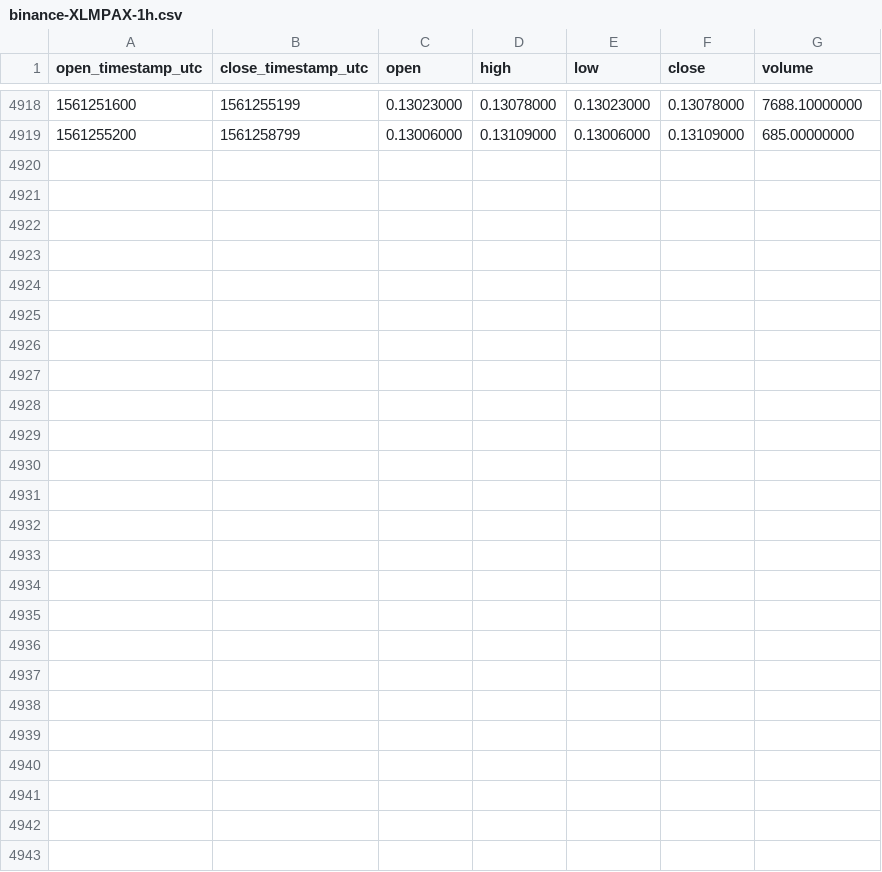
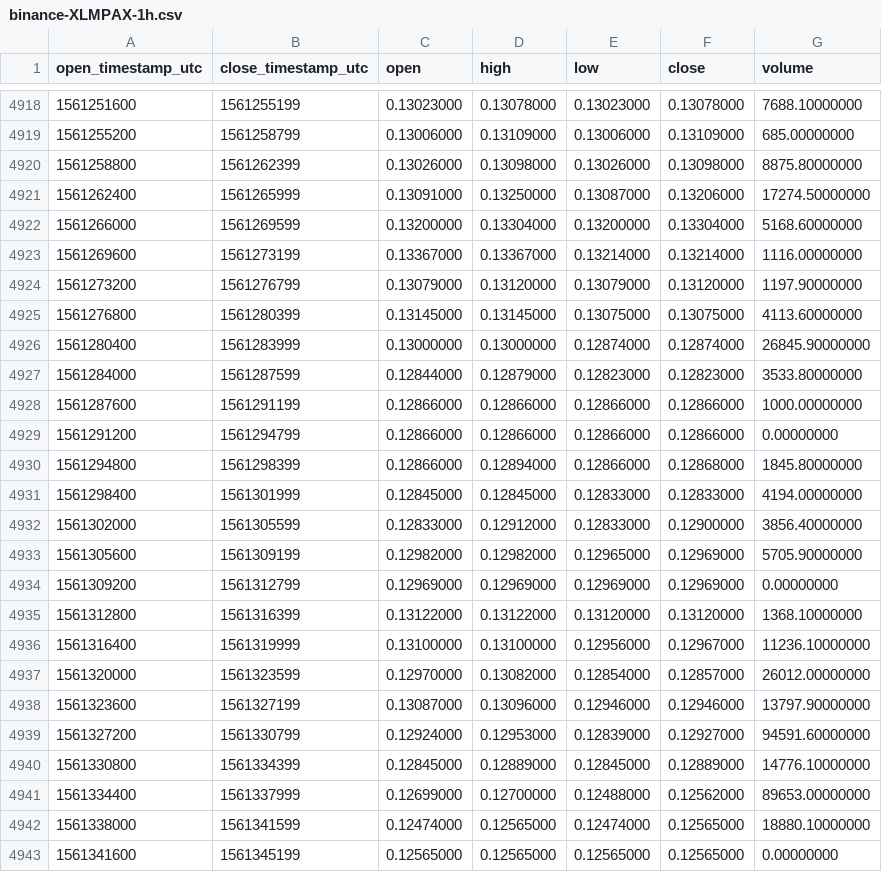
Before and after one commit to cryptobigbro/binance-XLMPAX, a CSV file: binance-XLMPAX-1h.csv, drawn as a sheet; only a part is shown, gaps mark what is left out; the diff names each change by its address in the sheet, - before the commit and + after, or states it on an @@ line.

Commit message:
Update OHLCV data.

```diff
--- a/binance-XLMPAX-1h.csv
+++ b/binance-XLMPAX-1h.csv
+row 4920: 1561258800 | 1561262399 | 0.13026000 | 0.13098000 | 0.13026000 | 0.13098000 | 8875.80000000
+row 4921: 1561262400 | 1561265999 | 0.13091000 | 0.13250000 | 0.13087000 | 0.13206000 | 17274.50000000
+row 4922: 1561266000 | 1561269599 | 0.13200000 | 0.13304000 | 0.13200000 | 0.13304000 | 5168.60000000
+row 4923: 1561269600 | 1561273199 | 0.13367000 | 0.13367000 | 0.13214000 | 0.13214000 | 1116.00000000
+row 4924: 1561273200 | 1561276799 | 0.13079000 | 0.13120000 | 0.13079000 | 0.13120000 | 1197.90000000
+row 4925: 1561276800 | 1561280399 | 0.13145000 | 0.13145000 | 0.13075000 | 0.13075000 | 4113.60000000
+row 4926: 1561280400 | 1561283999 | 0.13000000 | 0.13000000 | 0.12874000 | 0.12874000 | 26845.90000000
+row 4927: 1561284000 | 1561287599 | 0.12844000 | 0.12879000 | 0.12823000 | 0.12823000 | 3533.80000000
+row 4928: 1561287600 | 1561291199 | 0.12866000 | 0.12866000 | 0.12866000 | 0.12866000 | 1000.00000000
+row 4929: 1561291200 | 1561294799 | 0.12866000 | 0.12866000 | 0.12866000 | 0.12866000 | 0.00000000
+row 4930: 1561294800 | 1561298399 | 0.12866000 | 0.12894000 | 0.12866000 | 0.12868000 | 1845.80000000
+row 4931: 1561298400 | 1561301999 | 0.12845000 | 0.12845000 | 0.12833000 | 0.12833000 | 4194.00000000
+row 4932: 1561302000 | 1561305599 | 0.12833000 | 0.12912000 | 0.12833000 | 0.12900000 | 3856.40000000
+row 4933: 1561305600 | 1561309199 | 0.12982000 | 0.12982000 | 0.12965000 | 0.12969000 | 5705.90000000
+row 4934: 1561309200 | 1561312799 | 0.12969000 | 0.12969000 | 0.12969000 | 0.12969000 | 0.00000000
+row 4935: 1561312800 | 1561316399 | 0.13122000 | 0.13122000 | 0.13120000 | 0.13120000 | 1368.10000000
+row 4936: 1561316400 | 1561319999 | 0.13100000 | 0.13100000 | 0.12956000 | 0.12967000 | 11236.10000000
+row 4937: 1561320000 | 1561323599 | 0.12970000 | 0.13082000 | 0.12854000 | 0.12857000 | 26012.00000000
+row 4938: 1561323600 | 1561327199 | 0.13087000 | 0.13096000 | 0.12946000 | 0.12946000 | 13797.90000000
+row 4939: 1561327200 | 1561330799 | 0.12924000 | 0.12953000 | 0.12839000 | 0.12927000 | 94591.60000000
+row 4940: 1561330800 | 1561334399 | 0.12845000 | 0.12889000 | 0.12845000 | 0.12889000 | 14776.10000000
+row 4941: 1561334400 | 1561337999 | 0.12699000 | 0.12700000 | 0.12488000 | 0.12562000 | 89653.00000000
+row 4942: 1561338000 | 1561341599 | 0.12474000 | 0.12565000 | 0.12474000 | 0.12565000 | 18880.10000000
+row 4943: 1561341600 | 1561345199 | 0.12565000 | 0.12565000 | 0.12565000 | 0.12565000 | 0.00000000
```
Also changed, not shown: binance-XLMPAX-1d.csv.
